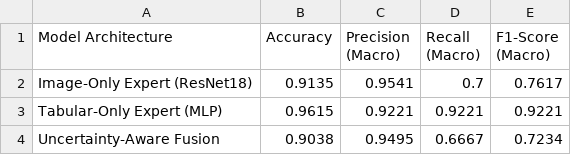
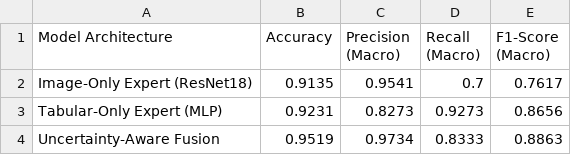
Before and after one commit to AryanAngiras31/KrivaCare, a CSV file: outputs/results/evaluation_results.csv, drawn as a sheet.

Commit message:
feat: Save trained models after revert. Save evaluation socres

```diff
--- a/outputs/results/evaluation_results.csv
+++ b/outputs/results/evaluation_results.csv
@@ -2,3 +2,3 @@ Model Architecture,Accuracy,Precision (Macro),Recall (Macro),F1-Score (Macro)
 Image-Only Expert (ResNet18),0.9135,0.9541,0.7,0.7617
-Tabular-Only Expert (MLP),0.9615,0.9221,0.9221,0.9221
-Uncertainty-Aware Fusion,0.9038,0.9495,0.6667,0.7234
+Tabular-Only Expert (MLP),0.9231,0.8273,0.9273,0.8656
+Uncertainty-Aware Fusion,0.9519,0.9734,0.8333,0.8863
```
Also changed, not shown: 6 other files.
